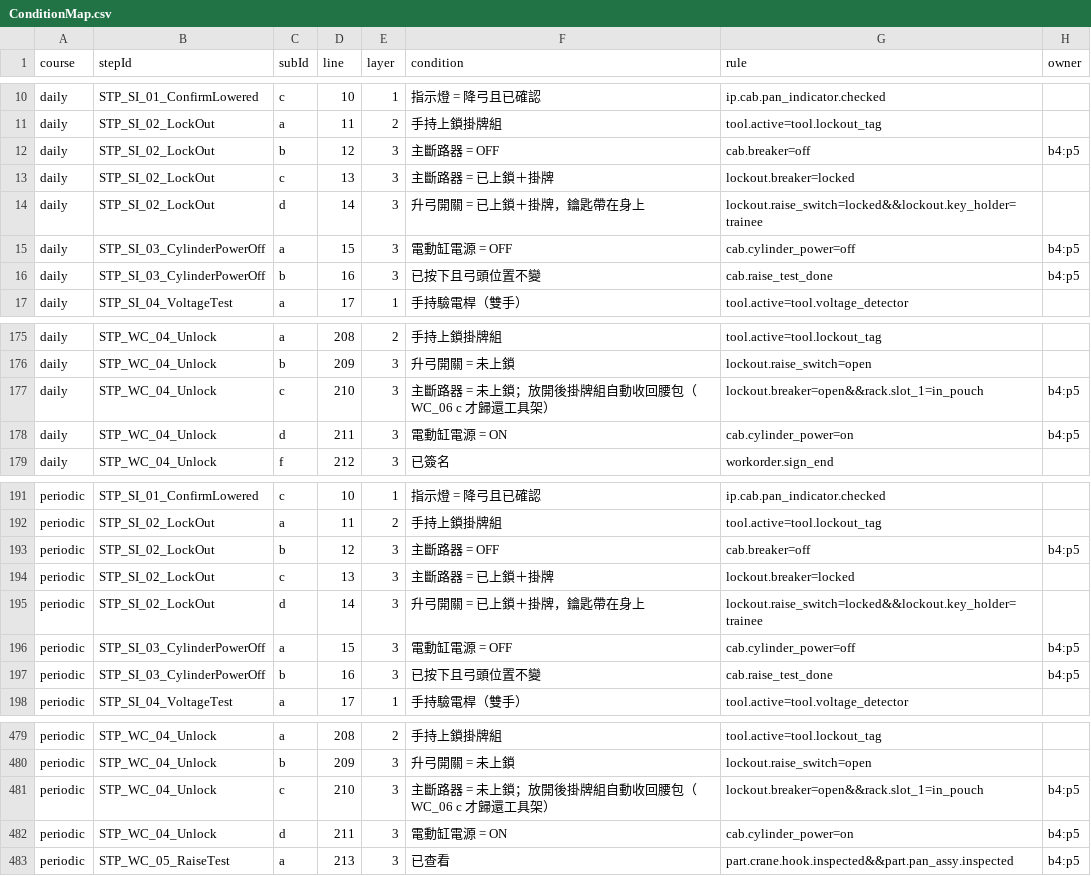
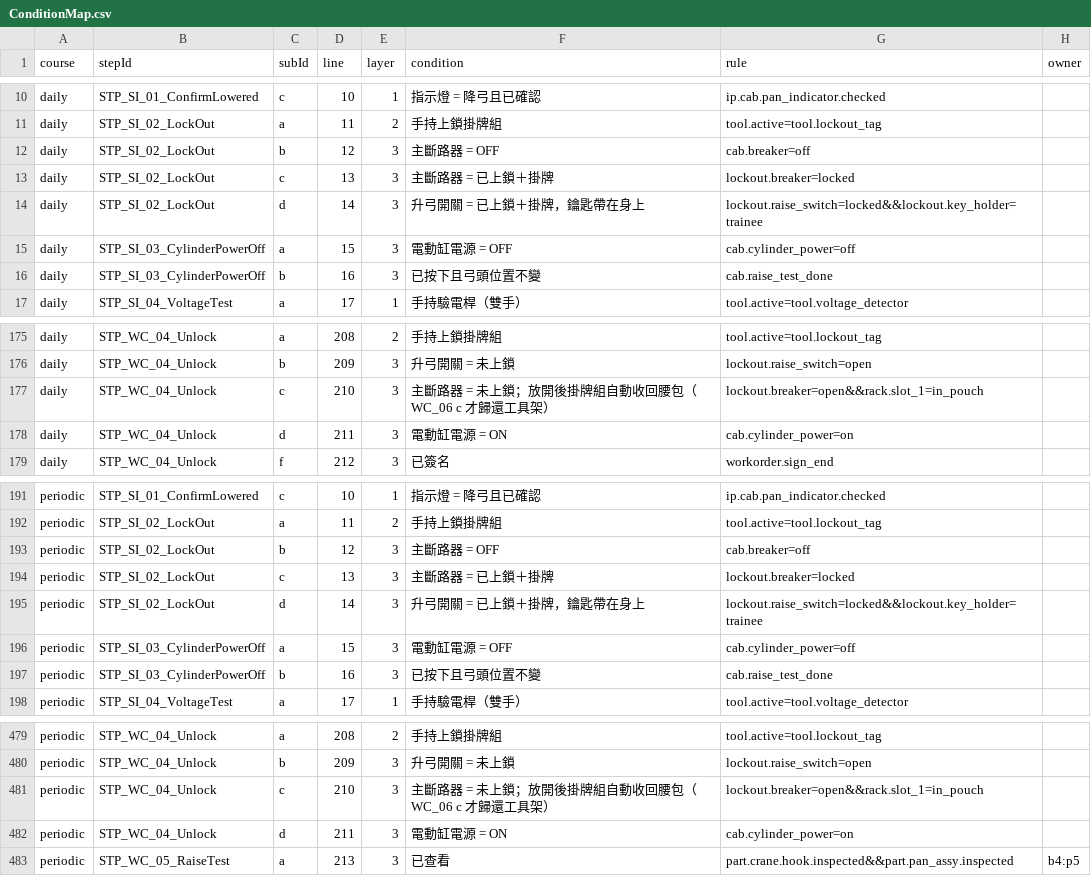
Before and after one commit to t114c02013-hue/Pantograph, a CSV file: Logs/ConditionMap.csv, drawn as a sheet; only a part is shown, gaps mark what is left out.

```diff
--- a/Logs/ConditionMap.csv
+++ b/Logs/ConditionMap.csv
@@ -11,7 +11,7 @@ daily,STP_SI_01_ConfirmLowered,c,10,1,"指示燈 = 降弓且已確認","ip.cab.p
 daily,STP_SI_02_LockOut,a,11,2,"手持上鎖掛牌組","tool.active=tool.lockout_tag",
-daily,STP_SI_02_LockOut,b,12,3,"主斷路器 = OFF","cab.breaker=off",b4:p5
+daily,STP_SI_02_LockOut,b,12,3,"主斷路器 = OFF","cab.breaker=off",
 daily,STP_SI_02_LockOut,c,13,3,"主斷路器 = 已上鎖＋掛牌","lockout.breaker=locked",
 daily,STP_SI_02_LockOut,d,14,3,"升弓開關 = 已上鎖＋掛牌，鑰匙帶在身上","lockout.raise_switch=locked&&lockout.key_holder=trainee",
-daily,STP_SI_03_CylinderPowerOff,a,15,3,"電動缸電源 = OFF","cab.cylinder_power=off",b4:p5
-daily,STP_SI_03_CylinderPowerOff,b,16,3,"已按下且弓頭位置不變","cab.raise_test_done",b4:p5
+daily,STP_SI_03_CylinderPowerOff,a,15,3,"電動缸電源 = OFF","cab.cylinder_power=off",
+daily,STP_SI_03_CylinderPowerOff,b,16,3,"已按下且弓頭位置不變","cab.raise_test_done",
 daily,STP_SI_04_VoltageTest,a,17,1,"手持驗電桿（雙手）","tool.active=tool.voltage_detector",
@@ -176,4 +176,4 @@ daily,STP_WC_04_Unlock,a,208,2,"手持上鎖掛牌組","tool.active=tool.lockout
 daily,STP_WC_04_Unlock,b,209,3,"升弓開關 = 未上鎖","lockout.raise_switch=open",
-daily,STP_WC_04_Unlock,c,210,3,"主斷路器 = 未上鎖；放開後掛牌組自動收回腰包（WC_06 c 才歸還工具架）","lockout.breaker=open&&rack.slot_1=in_pouch",b4:p5
-daily,STP_WC_04_Unlock,d,211,3,"電動缸電源 = ON","cab.cylinder_power=on",b4:p5
+daily,STP_WC_04_Unlock,c,210,3,"主斷路器 = 未上鎖；放開後掛牌組自動收回腰包（WC_06 c 才歸還工具架）","lockout.breaker=open&&rack.slot_1=in_pouch",
+daily,STP_WC_04_Unlock,d,211,3,"電動缸電源 = ON","cab.cylinder_power=on",
 daily,STP_WC_04_Unlock,f,212,3,"已簽名","workorder.sign_end",
@@ -192,7 +192,7 @@ periodic,STP_SI_01_ConfirmLowered,c,10,1,"指示燈 = 降弓且已確認","ip.ca
 periodic,STP_SI_02_LockOut,a,11,2,"手持上鎖掛牌組","tool.active=tool.lockout_tag",
-periodic,STP_SI_02_LockOut,b,12,3,"主斷路器 = OFF","cab.breaker=off",b4:p5
+periodic,STP_SI_02_LockOut,b,12,3,"主斷路器 = OFF","cab.breaker=off",
 periodic,STP_SI_02_LockOut,c,13,3,"主斷路器 = 已上鎖＋掛牌","lockout.breaker=locked",
 periodic,STP_SI_02_LockOut,d,14,3,"升弓開關 = 已上鎖＋掛牌，鑰匙帶在身上","lockout.raise_switch=locked&&lockout.key_holder=trainee",
-periodic,STP_SI_03_CylinderPowerOff,a,15,3,"電動缸電源 = OFF","cab.cylinder_power=off",b4:p5
-periodic,STP_SI_03_CylinderPowerOff,b,16,3,"已按下且弓頭位置不變","cab.raise_test_done",b4:p5
+periodic,STP_SI_03_CylinderPowerOff,a,15,3,"電動缸電源 = OFF","cab.cylinder_power=off",
+periodic,STP_SI_03_CylinderPowerOff,b,16,3,"已按下且弓頭位置不變","cab.raise_test_done",
 periodic,STP_SI_04_VoltageTest,a,17,1,"手持驗電桿（雙手）","tool.active=tool.voltage_detector",
@@ -480,4 +480,4 @@ periodic,STP_WC_04_Unlock,a,208,2,"手持上鎖掛牌組","tool.active=tool.lock
 periodic,STP_WC_04_Unlock,b,209,3,"升弓開關 = 未上鎖","lockout.raise_switch=open",
-periodic,STP_WC_04_Unlock,c,210,3,"主斷路器 = 未上鎖；放開後掛牌組自動收回腰包（WC_06 c 才歸還工具架）","lockout.breaker=open&&rack.slot_1=in_pouch",b4:p5
-periodic,STP_WC_04_Unlock,d,211,3,"電動缸電源 = ON","cab.cylinder_power=on",b4:p5
+periodic,STP_WC_04_Unlock,c,210,3,"主斷路器 = 未上鎖；放開後掛牌組自動收回腰包（WC_06 c 才歸還工具架）","lockout.breaker=open&&rack.slot_1=in_pouch",
+periodic,STP_WC_04_Unlock,d,211,3,"電動缸電源 = ON","cab.cylinder_power=on",
 periodic,STP_WC_05_RaiseTest,a,213,3,"已查看","part.crane.hook.inspected&&part.pan_assy.inspected",b4:p5
```
Also changed, not shown: 24 other files.
